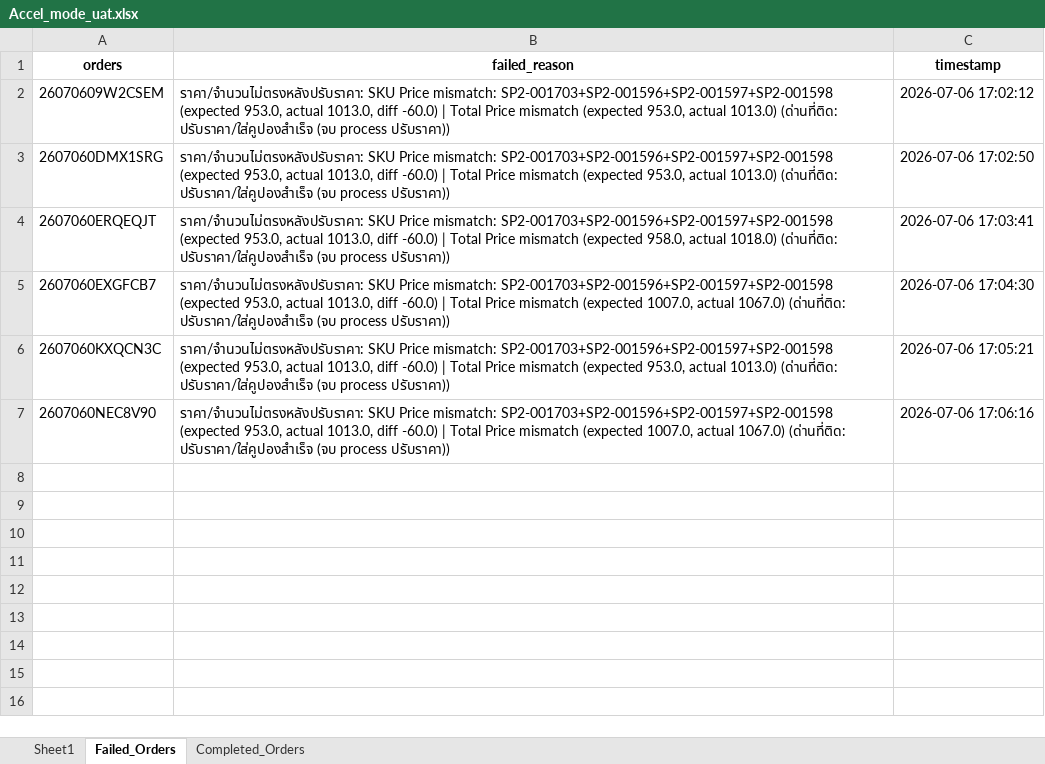
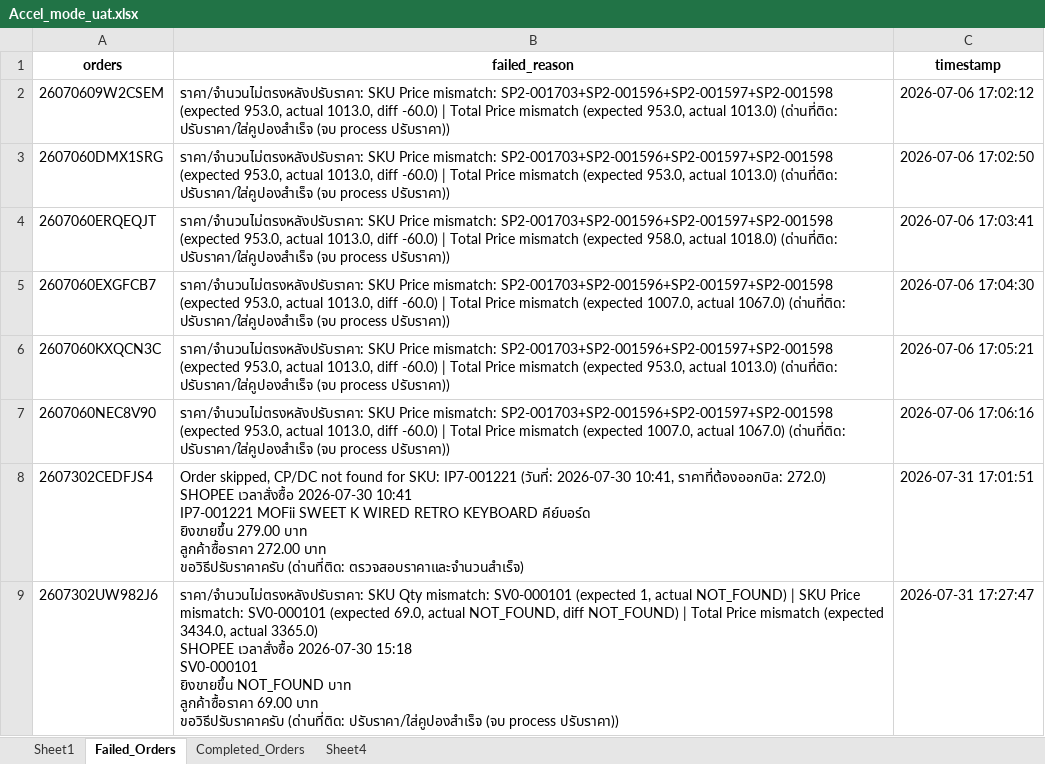
Before and after one commit to iHaveNoKnowledge/Python, an Excel workbook: projects/auto_page/autopageMKII/tables/Accel_mode_uat.xlsx, sheet Failed_Orders, drawn as a sheet; values as stored, in another font and other column widths than the file's, no borders; ↵ is a line break in a cell; the diff names each change by its address in the sheet, - before the commit and + after, or states it on an @@ line.

```diff
--- a/projects/auto_page/autopageMKII/tables/Accel_mode_uat.xlsx (sheet Failed_Orders)
+++ b/projects/auto_page/autopageMKII/tables/Accel_mode_uat.xlsx (sheet Failed_Orders)
+sheet tab: Sheet4
+row 8: 2607302CEDFJS4 | Order skipped, CP/DC not found for SKU: IP7-001221 (วันที่: 2026-07-30 10:41, ราคาที่ต้องออกบิล: 272.0) ↵ SHOPEE เวลาสั่งซื้อ 2026-07-30 10:41 ↵ IP7-001221 MOFii SWEET K WIRED RETRO KEYBOARD คีย์บอร์ด ↵ ยิงขายขึ้น 279.00 บาท ↵ ลูกค้าซื้อราคา 272.00 บาท ↵ ขอวิธีปรับราคาครับ (ด่านที่ติด: ตรวจสอบราคาและจำนวนสำเร็จ) | 2026-07-31 17:01:51
+row 9: 2607302UW982J6 | ราคา/จำนวนไม่ตรงหลังปรับราคา: SKU Qty mismatch: SV0-000101 (expected 1, actual NOT_FOUND) | SKU Price mismatch: SV0-000101 (expected 69.0, actual NOT_FOUND, diff NOT_FOUND) | Total Price mismatch (expected 3434.0, actual 3365.0) ↵ SHOPEE เวลาสั่งซื้อ 2026-07-30 15:18 ↵ SV0-000101 ↵ ยิงขายขึ้น NOT_FOUND บาท ↵ ลูกค้าซื้อราคา 69.00 บาท ↵ ขอวิธีปรับราคาครับ (ด่านที่ติด: ปรับราคา/ใส่คูปองสำเร็จ (จบ process ปรับราคา)) | 2026-07-31 17:27:47
```
Also changed, not shown: sheet Sheet1, sheet Completed_Orders, 3 other files.
